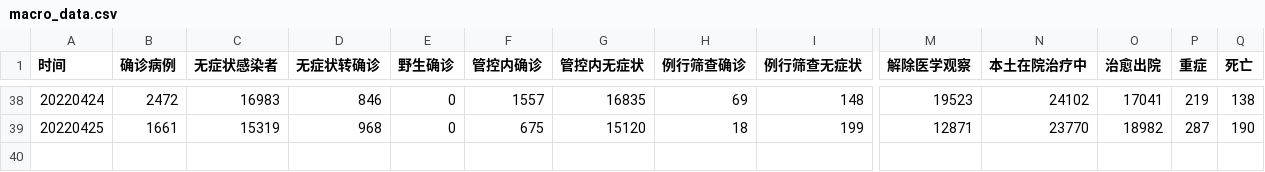
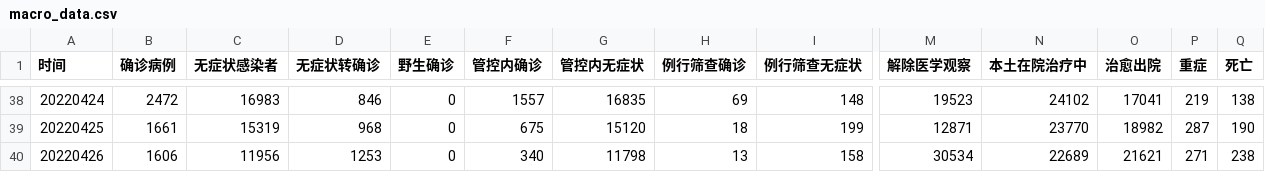
Before and after one commit to Stockard/Shanghai-COVID-2022, a CSV file: data/temp/macro_data.csv, drawn as a sheet; only a part is shown, gaps mark what is left out; rows hold the shown columns only; the diff names each change by its address in the sheet, - before the commit and + after, or states it on an @@ line.

```diff
--- a/data/temp/macro_data.csv
+++ b/data/temp/macro_data.csv
+row 40: 20220426 | 1606 | 11956 | 1253 | 0 | 340 | 11798 | 13 | 158 | 30534 | 22689 | 21621 | 271 | 238
```
Also changed, not shown: data/temp/district_details_3.csv, data/temp/districts_daily.csv, 9 other files.
